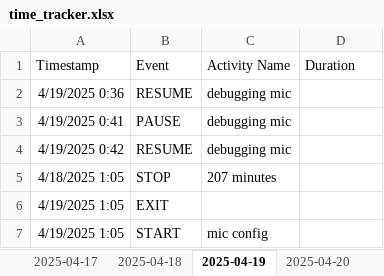
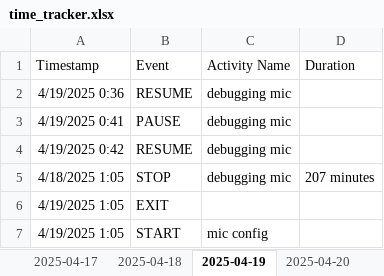
Before and after one commit to Cryosimorgh/Timer, an Excel workbook: time_tracker.xlsx, sheet 2025-04-19, drawn as a sheet; only a part is shown; values as stored, in another font and other column widths than the file's, no borders; the diff names each change by its address in the sheet, - before the commit and + after, or states it on an @@ line.

```diff
--- a/time_tracker.xlsx (sheet 2025-04-19)
+++ b/time_tracker.xlsx (sheet 2025-04-19)
-C5 (Activity Name): 207 minutes
+C5 (Activity Name): debugging mic
-D5 (Duration): (empty)
+D5 (Duration): 207 minutes
```
Also changed, not shown: other sheet tabs, 1 other file.
